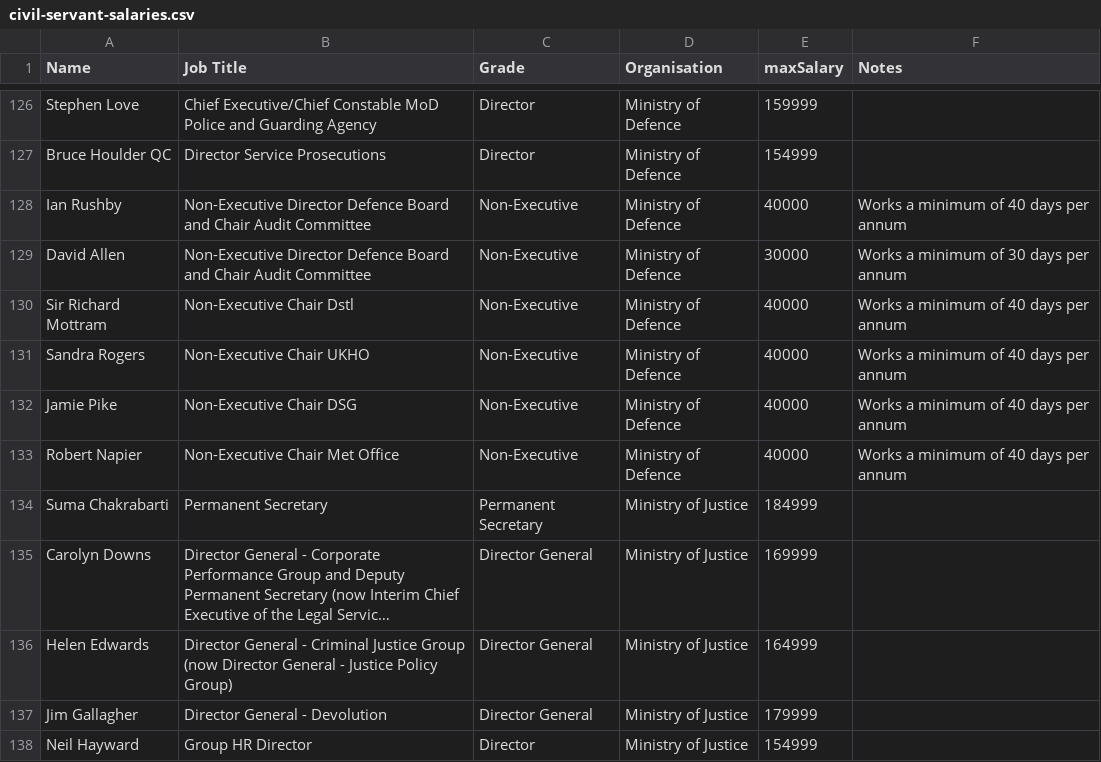
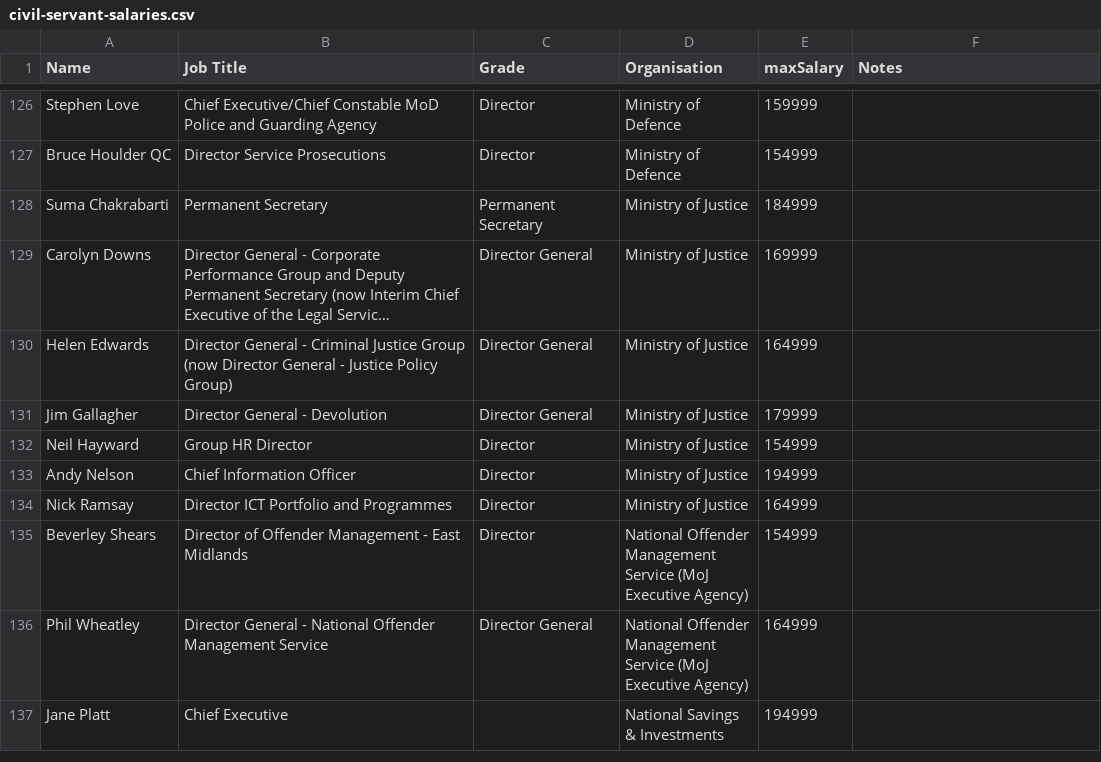
Before and after one commit to alexjs/play-your-cards-right, a CSV file: data/civil-servant-salaries.csv, drawn as a sheet; only a part is shown, gaps mark what is left out; the shorter side is filled out with more unchanged rows; long unchanged cells end in …; the diff names each change by its address in the sheet, - before the commit and + after, or states it on an @@ line.

Commit message:
Removing entries from the datafile which were for non-full-time posts (AFAICT) Adding a bit more description

```diff
--- a/data/civil-servant-salaries.csv
+++ b/data/civil-servant-salaries.csv
-row 128: Ian Rushby | Non-Executive Director Defence Board and Chair Audit Committee | Non-Executive | Ministry of Defence | 40000 | Works a minimum of 40 days per annum
-row 129: David Allen | Non-Executive Director Defence Board and Chair Audit Committee | Non-Executive | Ministry of Defence | 30000 | Works a minimum of 30 days per annum
-row 130: Sir Richard Mottram | Non-Executive Chair Dstl | Non-Executive | Ministry of Defence | 40000 | Works a minimum of 40 days per annum
-row 131: Sandra Rogers | Non-Executive Chair UKHO | Non-Executive | Ministry of Defence | 40000 | Works a minimum of 40 days per annum
-row 132: Jamie Pike | Non-Executive Chair DSG | Non-Executive | Ministry of Defence | 40000 | Works a minimum of 40 days per annum
-row 133: Robert Napier | Non-Executive Chair Met Office | Non-Executive | Ministry of Defence | 40000 | Works a minimum of 40 days per annum
```
Also changed, not shown: 1 other file.
